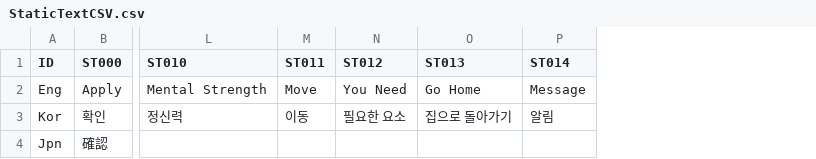
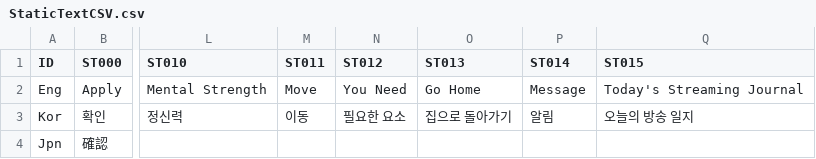
Before and after one commit to chatnip/GainLoss, a CSV file: Assets/Resources/CSV/StaticTextCSV.csv, drawn as a sheet; only a part is shown, gaps mark what is left out; the diff names each change by its address in the sheet, - before the commit and + after, or states it on an @@ line.

```diff
--- a/Assets/Resources/CSV/StaticTextCSV.csv
+++ b/Assets/Resources/CSV/StaticTextCSV.csv
+column Q (ST015), rows 2-3: Today's Streaming Journal | 오늘의 방송 일지
```
Also changed, not shown: 12 other files.
